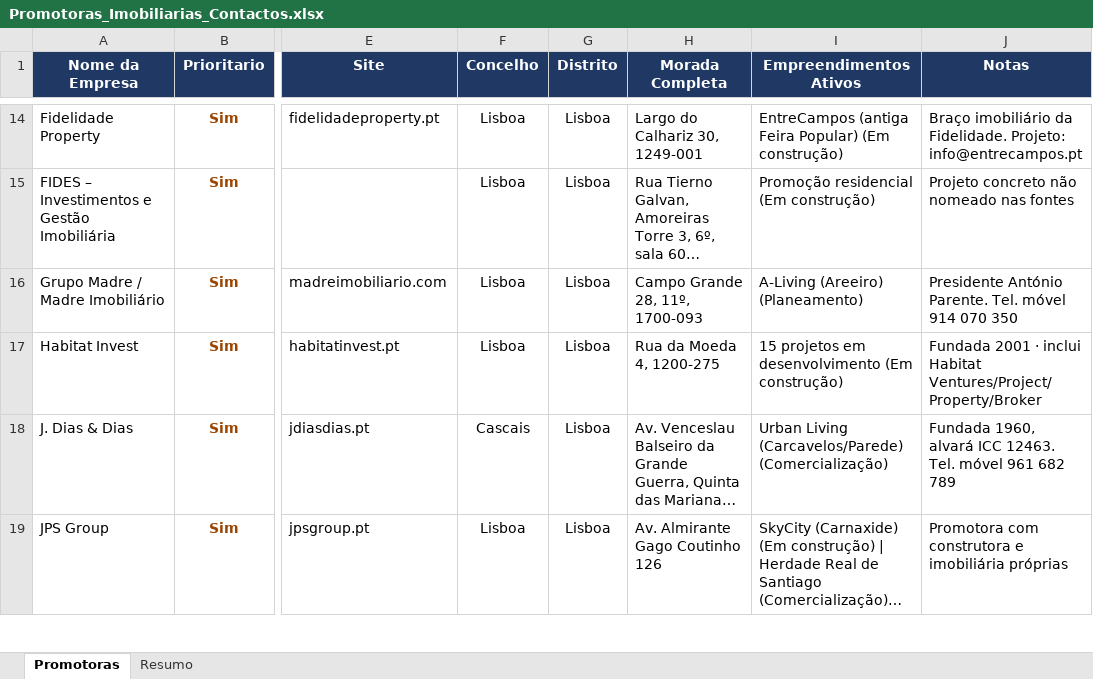
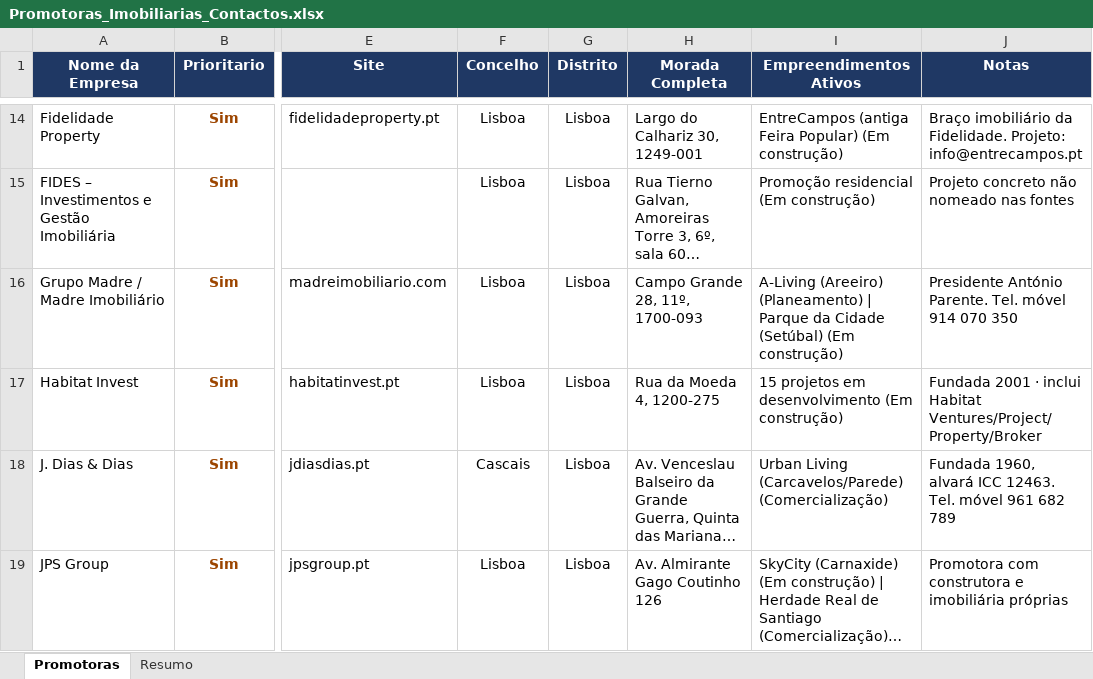
Before and after one commit to 2entyy/api-jotform, an Excel workbook: Promotoras_Imobiliarias_Contactos.xlsx, sheet Promotoras, drawn as a sheet; only a part is shown, gaps mark what is left out; long unchanged cells end in …; values as stored, in another font and other column widths than the file's, no borders; table styles not drawn; the diff covers the shown part only; the diff names each change by its address in the sheet, - before the commit and + after, or states it on an @@ line.

```diff
--- a/Promotoras_Imobiliarias_Contactos.xlsx (sheet Promotoras)
+++ b/Promotoras_Imobiliarias_Contactos.xlsx (sheet Promotoras)
-I16 (Empreendimentos Ativos): …(Areeiro) (Planeamento)
+I16 (Empreendimentos Ativos): …(Areeiro) (Planeamento) | Parque da Cidade (Setúbal) (Em construção)
```
Also changed, not shown: 3 added rows elsewhere in this sheet, sheet Resumo, 1 other file.
